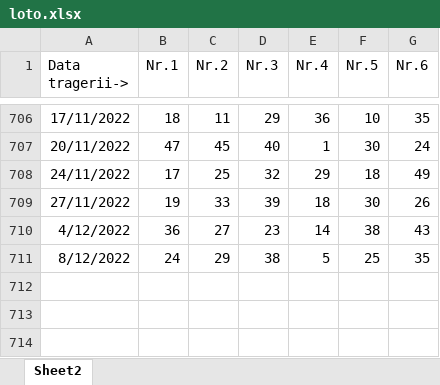
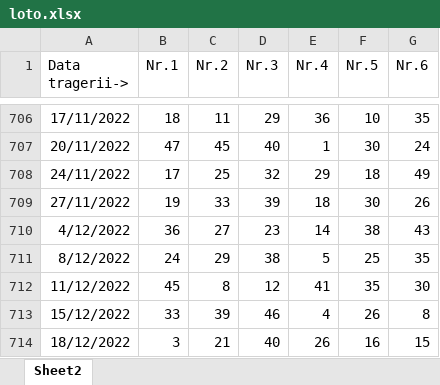
Before and after one commit to overloadq/loto, an Excel workbook: loto.xlsx, sheet Sheet2, drawn as a sheet; only a part is shown, gaps mark what is left out; values as stored, in another font and other column widths than the file's, no borders; the diff names each change by its address in the sheet, - before the commit and + after, or states it on an @@ line.

Commit message:
Prime

```diff
--- a/loto.xlsx (sheet Sheet2)
+++ b/loto.xlsx (sheet Sheet2)
+row 712: 11/12/2022 | 45 | 8 | 12 | 41 | 35 | 30
+row 713: 15/12/2022 | 33 | 39 | 46 | 4 | 26 | 8
+row 714: 18/12/2022 | 3 | 21 | 40 | 26 | 16 | 15
```
